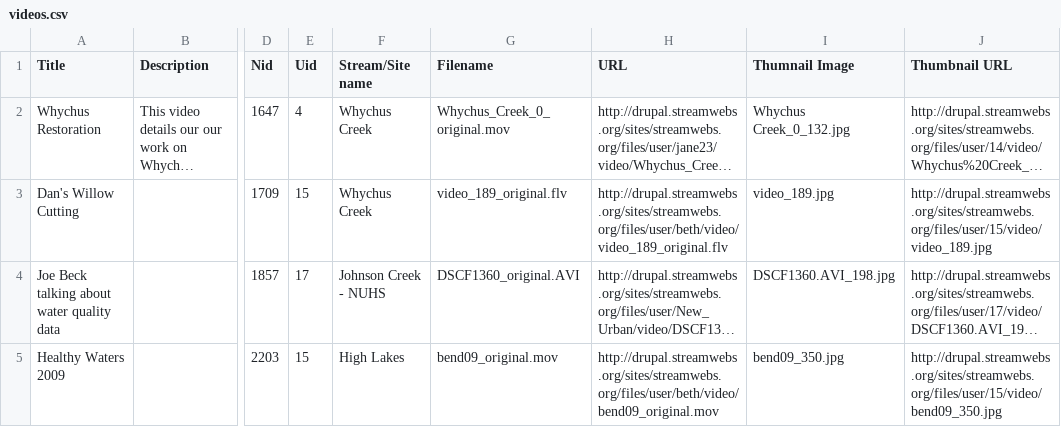
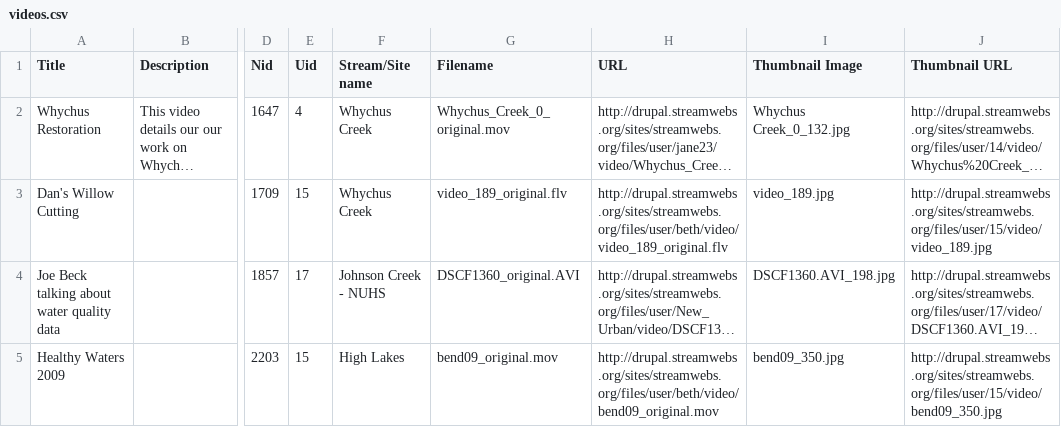
Before and after one commit to osuosl/streamwebs, a CSV file: csvs/gallery_csvs/videos.csv, drawn as a sheet; only a part is shown, gaps mark what is left out; long unchanged cells end in …; the diff names each change by its address in the sheet, - before the commit and + after, or states it on an @@ line.

Commit message:
Added scripts for data import

```diff
--- a/csvs/gallery_csvs/videos.csv
+++ b/csvs/gallery_csvs/videos.csv
-I1: Thumnail Image
+I1: Thumbnail Image
```
Also changed, not shown: 7 other files.
